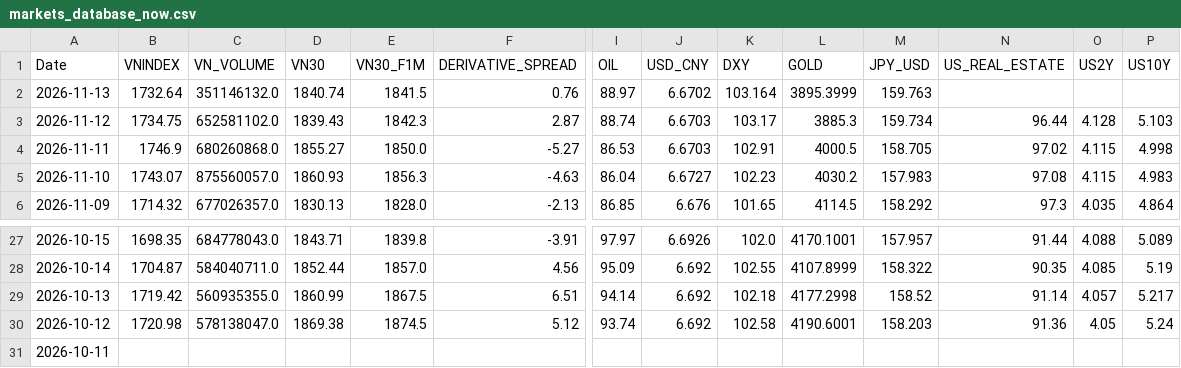
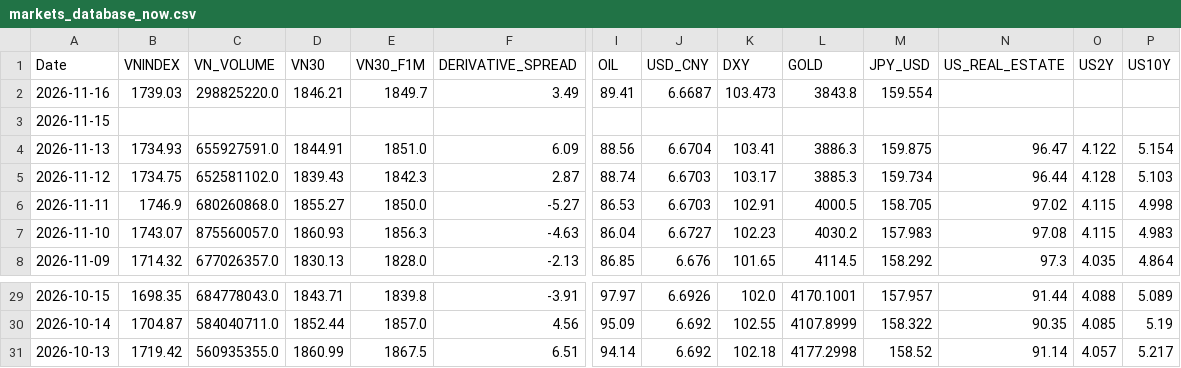
Before and after one commit to baoduonght/vnindexcycle, a CSV file: markets_database_now.csv, drawn as a sheet; only a part is shown, gaps mark what is left out; removed rows and columns are numbered as before the commit, all else as after; rows hold the shown columns only; the diff names each change by its address in the sheet, - before the commit and + after, or states it on an @@ line.

```diff
--- a/markets_database_now.csv
+++ b/markets_database_now.csv
+row 2: 2026-11-16 | 1739.03 | 298825220.0 | 1846.21 | 1849.7 | 3.49 | 89.41 | 6.6687 | 103.473 | 3843.8 | 159.554
+row 3: 2026-11-15
-B4 (VNINDEX): 1732.64
+B4 (VNINDEX): 1734.93
-C4 (VN_VOLUME): 351146132.0
+C4 (VN_VOLUME): 655927591.0
-D4 (VN30): 1840.74
+D4 (VN30): 1844.91
-E4 (VN30_F1M): 1841.5
+E4 (VN30_F1M): 1851.0
-F4 (DERIVATIVE_SPREAD): 0.76
+F4 (DERIVATIVE_SPREAD): 6.09
-I4 (OIL): 88.97
+I4 (OIL): 88.56
-J4 (USD_CNY): 6.6702
+J4 (USD_CNY): 6.6704
-K4 (DXY): 103.164
+K4 (DXY): 103.41
-L4 (GOLD): 3895.3999
+L4 (GOLD): 3886.3
-M4 (JPY_USD): 159.763
+M4 (JPY_USD): 159.875
-N4 (US_REAL_ESTATE): (empty)
+N4 (US_REAL_ESTATE): 96.47
-O4 (US2Y): (empty)
+O4 (US2Y): 4.122
-P4 (US10Y): (empty)
+P4 (US10Y): 5.154
-row 30: 2026-10-12 | 1720.98 | 578138047.0 | 1869.38 | 1874.5 | 5.12 | 93.74 | 6.692 | 102.58 | 4190.6001 | 158.203 | 91.36 | 4.05 | 5.24
-row 31: 2026-10-11
```
Also changed, not shown: global_markets_database10years.csv, markets_database10years.csv, 1 other file.
